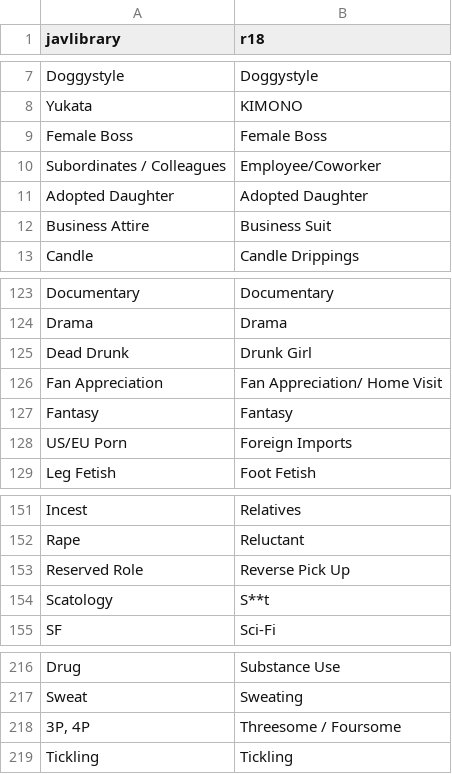
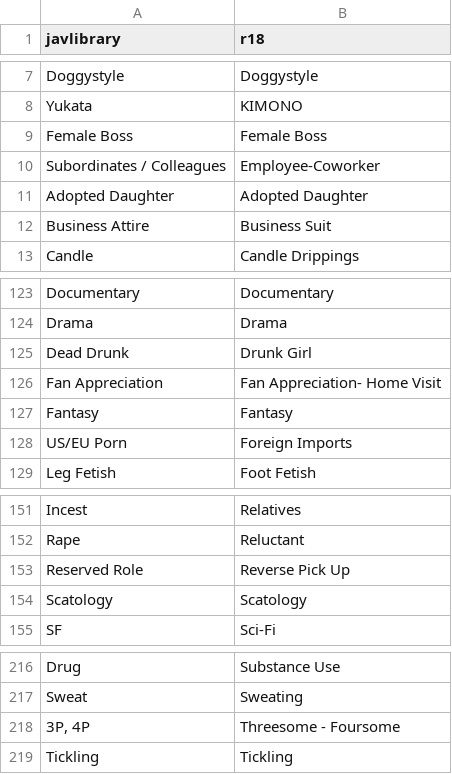
Before and after one commit to javinizer/Javinizer, a CSV file: src/Javinizer/genres.csv, drawn as a sheet; only a part is shown, gaps mark what is left out.

Commit message:
Fix javlibrary genre string replacement

```diff
--- a/src/Javinizer/genres.csv
+++ b/src/Javinizer/genres.csv
@@ -9,3 +9,3 @@ Yukata,KIMONO
 Female Boss,Female Boss
-Subordinates / Colleagues,Employee/Coworker
+Subordinates / Colleagues,Employee-Coworker
 Adopted Daughter,Adopted Daughter
@@ -125,3 +125,3 @@ Drama,Drama
 Dead Drunk,Drunk Girl
-Fan Appreciation,Fan Appreciation/ Home Visit
+Fan Appreciation,Fan Appreciation- Home Visit
 Fantasy,Fantasy
@@ -153,3 +153,3 @@ Rape,Reluctant
 Reserved Role,Reverse Pick Up
-Scatology,S**t
+Scatology,Scatology
 SF,Sci-Fi
@@ -217,3 +217,3 @@ Drug,Substance Use
 Sweat,Sweating
-"3P, 4P",Threesome / Foursome
+"3P, 4P",Threesome - Foursome
 Tickling,Tickling
```
